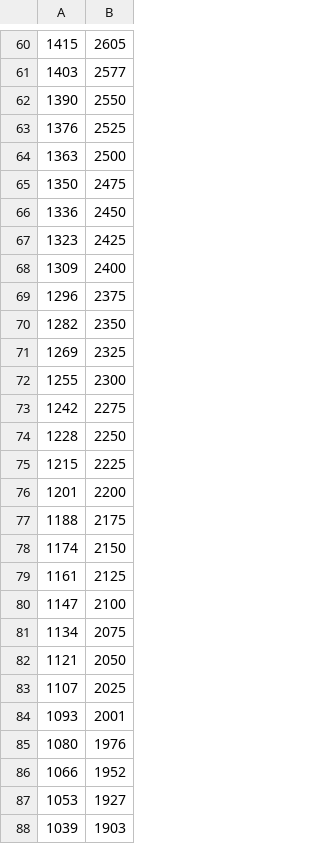
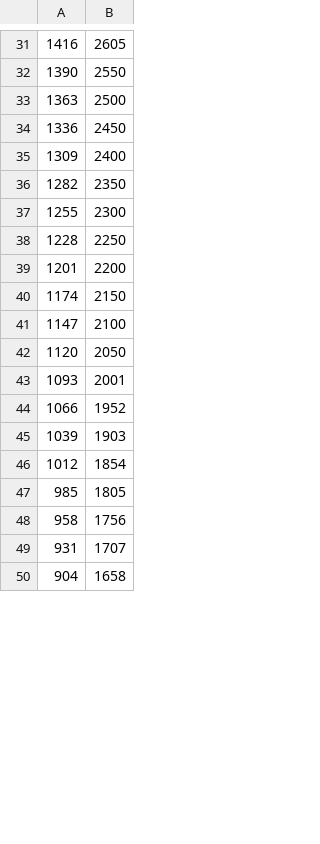
Before and after one commit to hwrfds/B200LDGtest, a CSV file: 50ft.csv, drawn as a sheet; only a part is shown, gaps mark what is left out; the shorter side is filled out with more unchanged rows; the diff covers the shown part only.

```diff
--- a/50ft.csv
+++ b/50ft.csv
@@ -60,29 +31,15 @@
-1415	2605
-1403	2577
+1416	2605
 1390	2550
-1376	2525
 1363	2500
-1350	2475
 1336	2450
-1323	2425
 1309	2400
-1296	2375
 1282	2350
-1269	2325
 1255	2300
-1242	2275
 1228	2250
-1215	2225
 1201	2200
-1188	2175
 1174	2150
-1161	2125
 1147	2100
-1134	2075
-1121	2050
-1107	2025
+1120	2050
 1093	2001
-1080	1976
 1066	1952
-1053	1927
 1039	1903
```
Also changed, not shown: 3 added rows, 49 removed rows and 25 edited cells elsewhere in this file.
